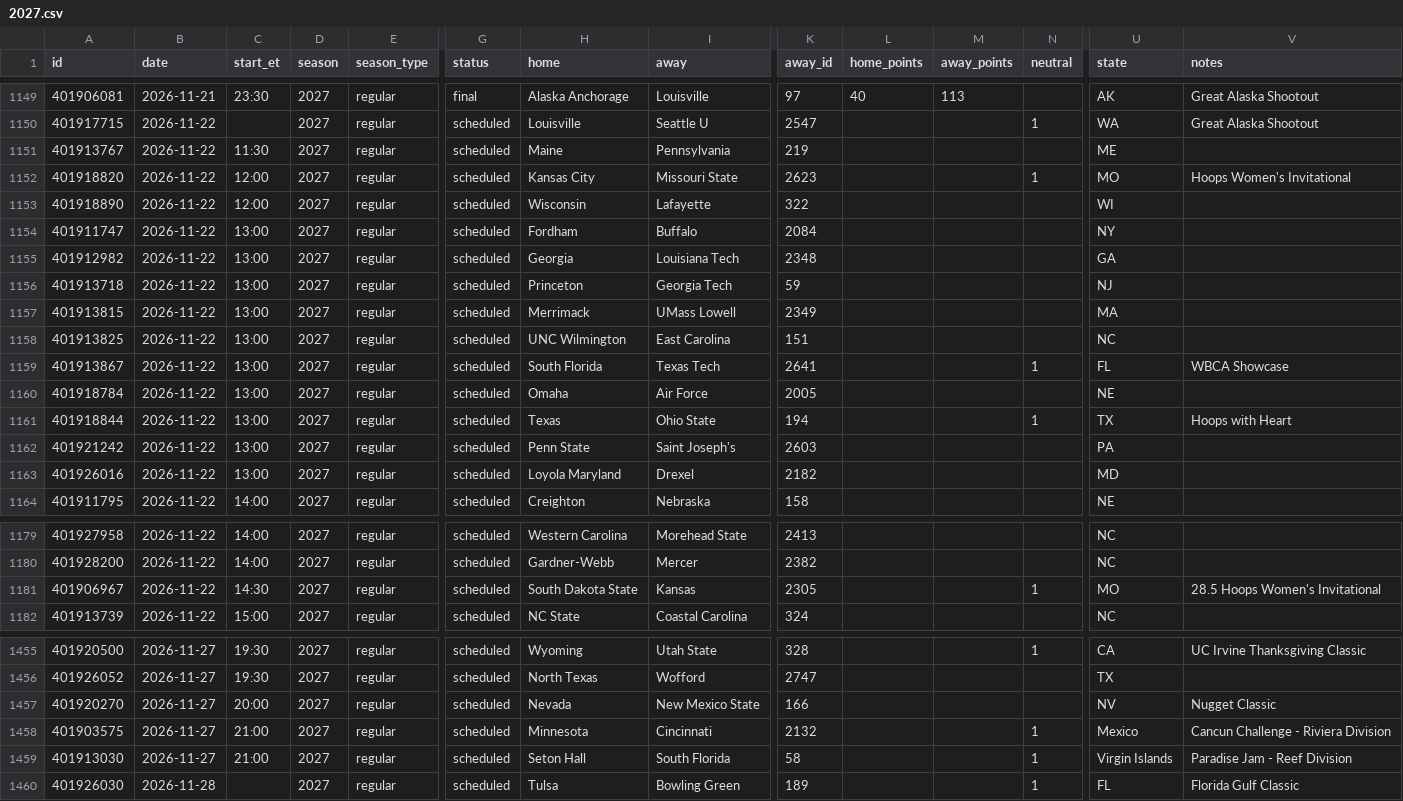
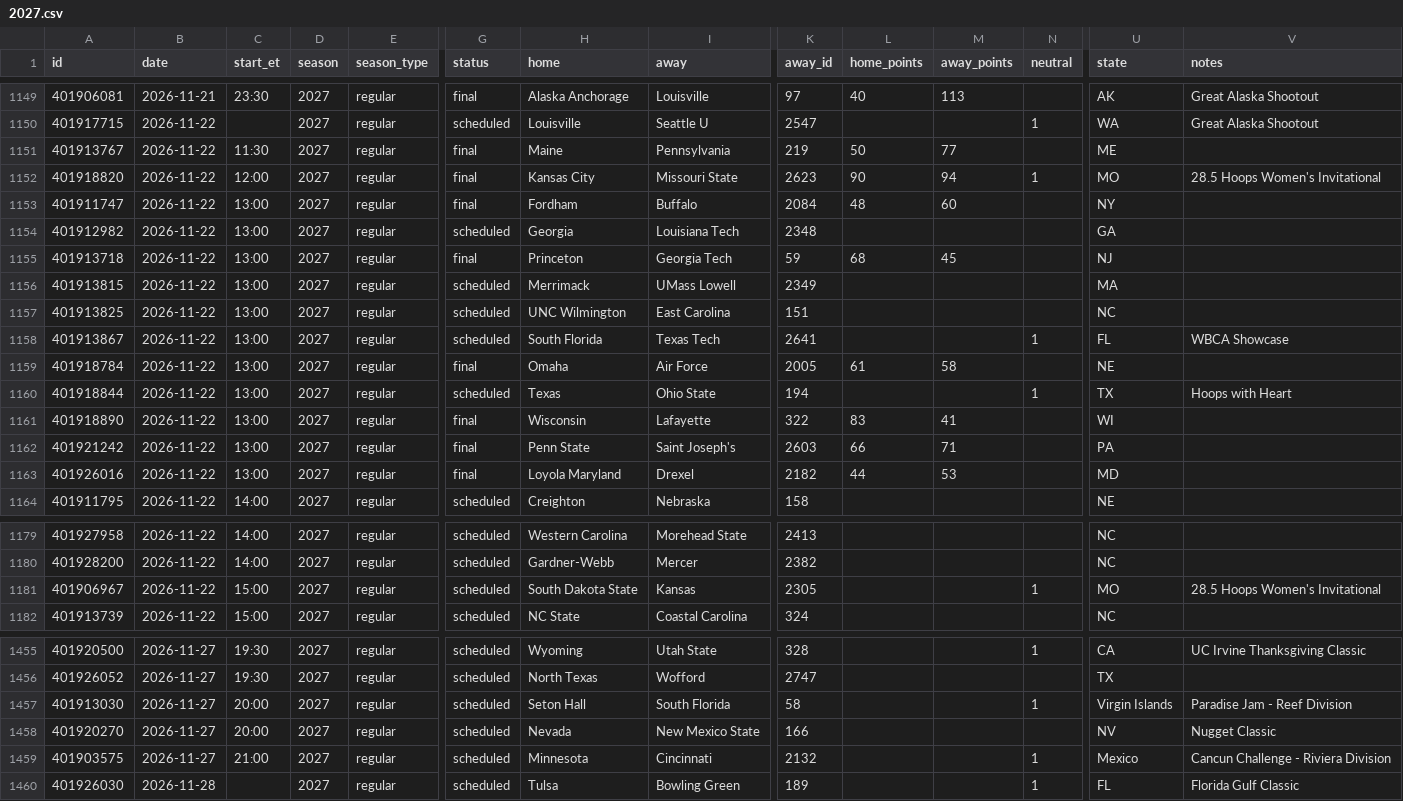
Before and after one commit to rjr5021/college-basketball-belt, a CSV file: data/women/games/2027.csv, drawn as a sheet; only a part is shown, gaps mark what is left out; removed rows and columns are numbered as before the commit, all else as after; rows hold the shown columns only; the diff names each change by its address in the sheet, - before the commit and + after, or states it on an @@ line.

```diff
--- a/data/women/games/2027.csv
+++ b/data/women/games/2027.csv
-G1151:G1152 (status): scheduled
+G1151:G1152 (status): final
-L1151 (home_points): (empty)
+L1151 (home_points): 50
-M1151 (away_points): (empty)
+M1151 (away_points): 77
-L1152 (home_points): (empty)
+L1152 (home_points): 90
-M1152 (away_points): (empty)
+M1152 (away_points): 94
-V1152 (notes): Hoops Women's Invitational
+V1152 (notes): 28.5 Hoops Women's Invitational
-row 1153: 401918890 | 2026-11-22 | 12:00 | 2027 | regular | scheduled | Wisconsin | Lafayette | 322 |  |  |  | WI
-G1153 (status): scheduled
+G1153 (status): final
-L1153 (home_points): (empty)
+L1153 (home_points): 48
-M1153 (away_points): (empty)
+M1153 (away_points): 60
-G1155 (status): scheduled
+G1155 (status): final
-L1155 (home_points): (empty)
+L1155 (home_points): 68
-M1155 (away_points): (empty)
+M1155 (away_points): 45
-G1159 (status): scheduled
+G1159 (status): final
-L1159 (home_points): (empty)
+L1159 (home_points): 61
-M1159 (away_points): (empty)
+M1159 (away_points): 58
+row 1161: 401918890 | 2026-11-22 | 13:00 | 2027 | regular | final | Wisconsin | Lafayette | 322 | 83 | 41 |  | WI
-G1162:G1163 (status): scheduled
+G1162:G1163 (status): final
-L1162 (home_points): (empty)
+L1162 (home_points): 66
-M1162 (away_points): (empty)
+M1162 (away_points): 71
-L1163 (home_points): (empty)
+L1163 (home_points): 44
-M1163 (away_points): (empty)
+M1163 (away_points): 53
-C1181 (start_et): 14:30
+C1181 (start_et): 15:00
+row 1457: 401913030 | 2026-11-27 | 20:00 | 2027 | regular | scheduled | Seton Hall | South Florida | 58 |  |  | 1 | Virgin Islands | Paradise Jam - Reef Division
-row 1459: 401913030 | 2026-11-27 | 21:00 | 2027 | regular | scheduled | Seton Hall | South Florida | 58 |  |  | 1 | Virgin Islands | Paradise Jam - Reef Division
```
Also changed, not shown: data/games/2027.csv, 2 other files.
